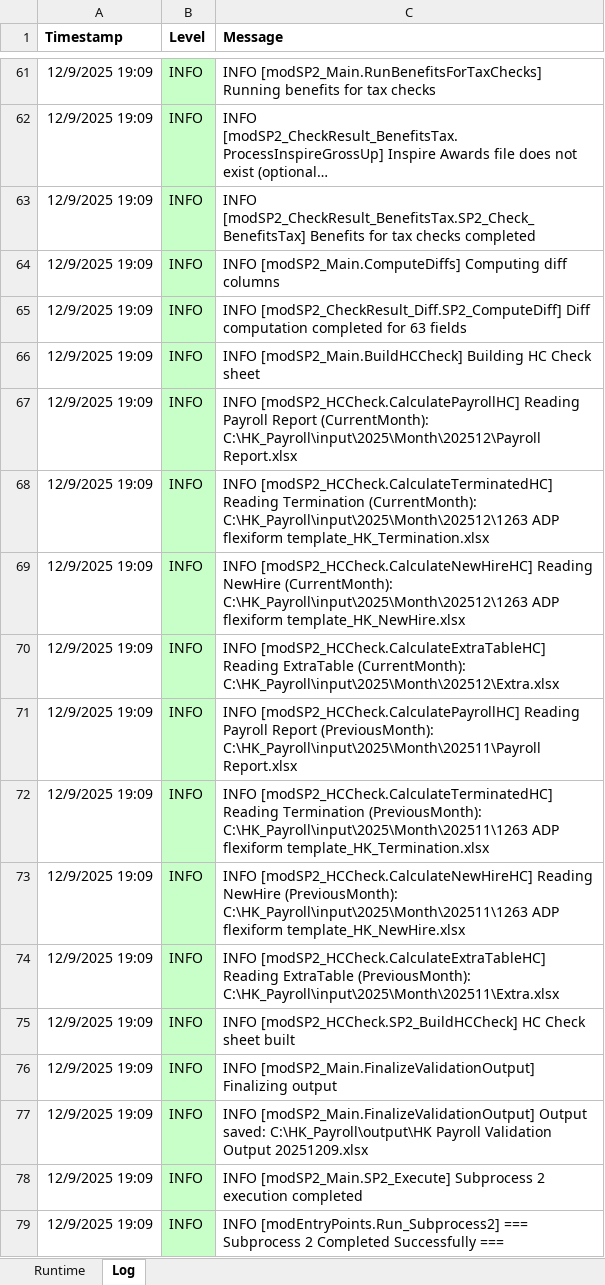
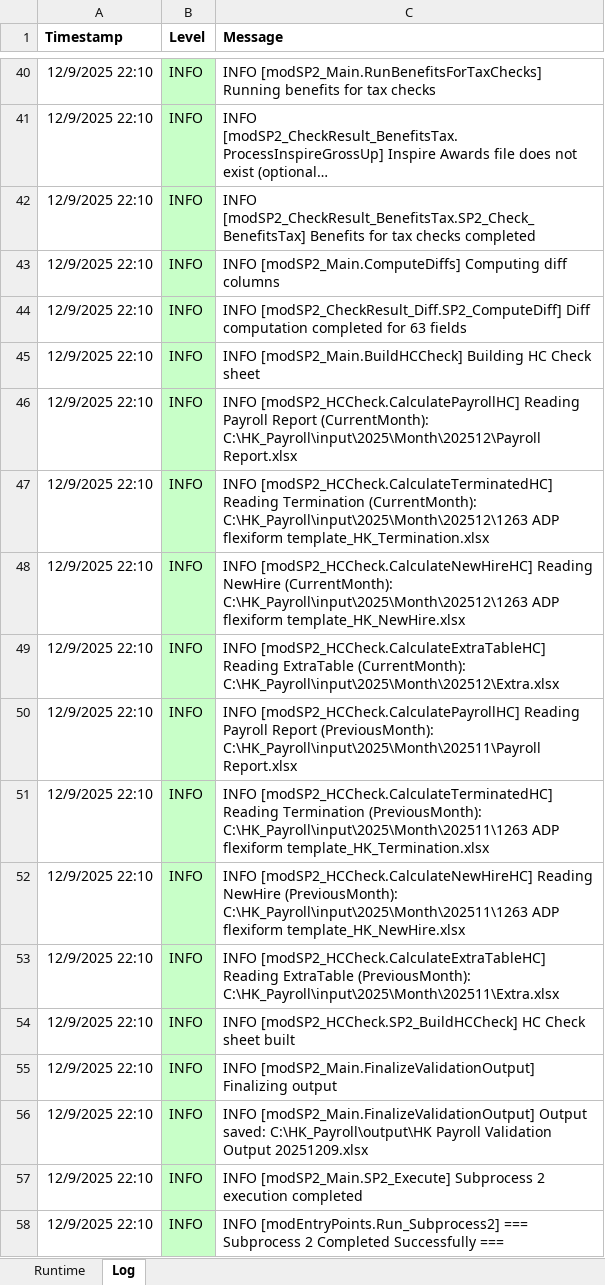
Before and after one commit to imaxwel/gzt-payroll-pad-vba-v2, an Excel workbook: code/HK_Payroll_Automation.xlsm, sheet Log, drawn as a sheet; only a part is shown, gaps mark what is left out; long unchanged cells end in …; values as stored, in another font and other column widths than the file's, no borders; addresses are those after the commit; the diff covers the shown part only; the diff names each change by its address in the sheet, - before the commit and + after, or states it on an @@ line.

```diff
--- a/code/HK_Payroll_Automation.xlsm (sheet Log)
+++ b/code/HK_Payroll_Automation.xlsm (sheet Log)
-A40:A58 (Timestamp): 12/9/2025 19:09
+A40:A58 (Timestamp): 12/9/2025 22:10
```
Also changed, not shown: 2 added rows, 23 removed rows and 36 edited cells elsewhere in this sheet.
